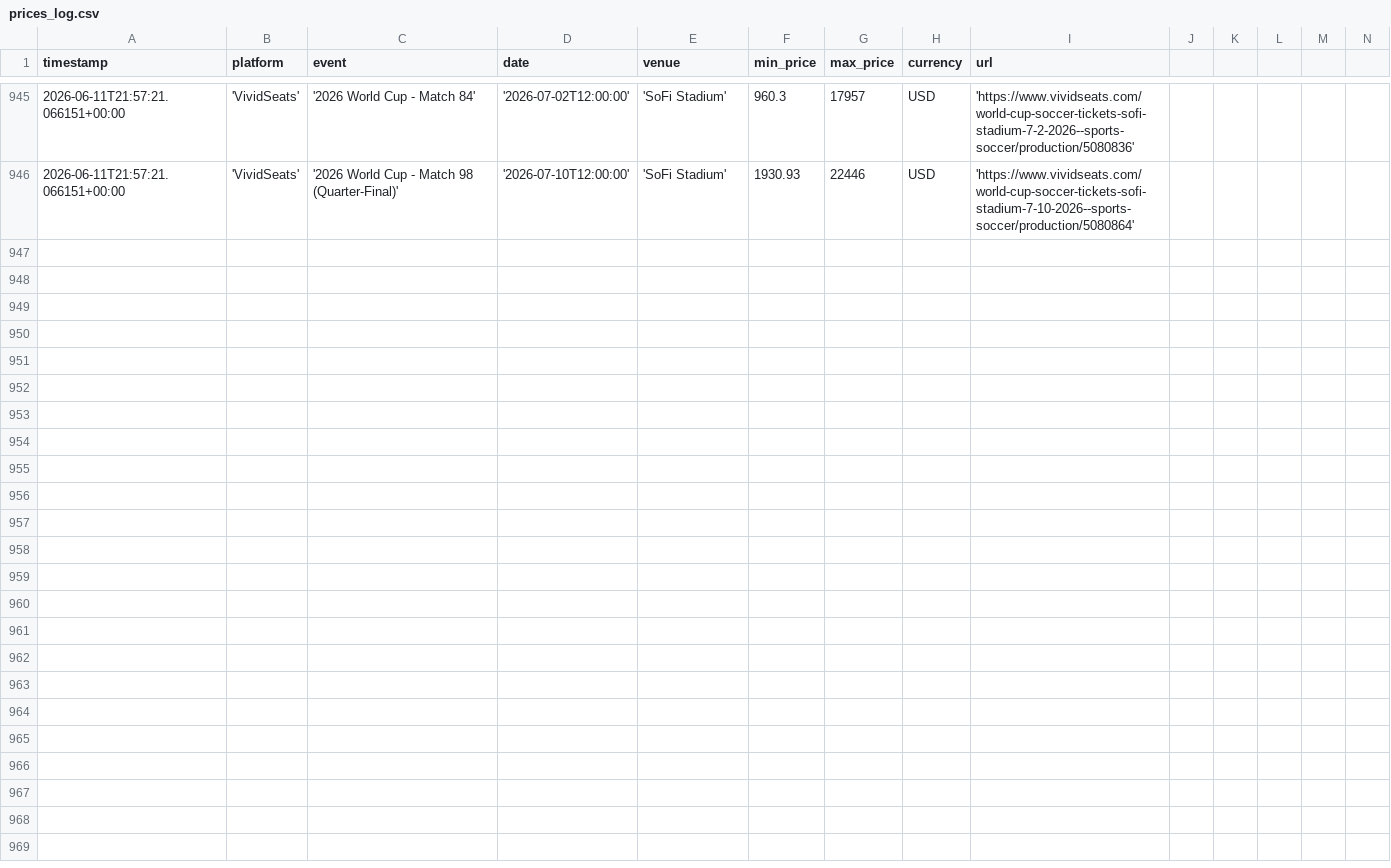
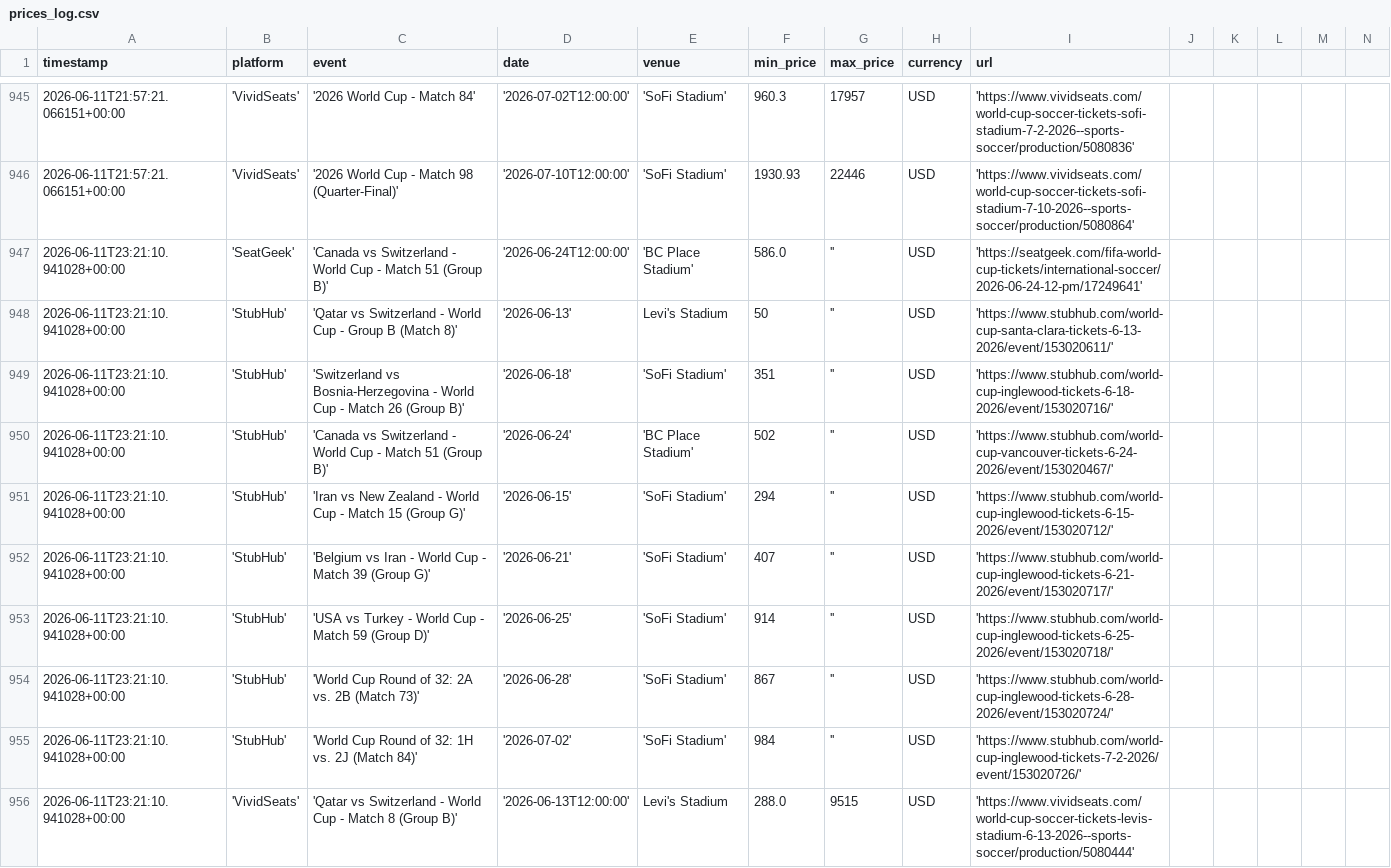
Before and after one commit to nadirweibel/wc2026-tickets, a CSV file: prices_log.csv, drawn as a sheet; only a part is shown, gaps mark what is left out; rows hold the shown columns only; the diff covers the shown part only; the diff names each change by its address in the sheet, - before the commit and + after, or states it on an @@ line.

Commit message:
prices: 2026-06-11T23:26Z

```diff
--- a/prices_log.csv
+++ b/prices_log.csv
+row 947: 2026-06-11T23:21:10.941028+00:00 | 'SeatGeek' | 'Canada vs Switzerland - World Cup - Match 51 (Group B)' | '2026-06-24T12:00:00' | 'BC Place Stadium' | 586.0 | '' | USD | 'https://seatgeek.com/fifa-world-cup-tickets/international-soccer/2026-06-24-12-pm/17249641'
+row 948: 2026-06-11T23:21:10.941028+00:00 | 'StubHub' | 'Qatar vs Switzerland - World Cup - Group B (Match 8)' | '2026-06-13' | Levi's Stadium | 50 | '' | USD | 'https://www.stubhub.com/world-cup-santa-clara-tickets-6-13-2026/event/153020611/'
+row 949: 2026-06-11T23:21:10.941028+00:00 | 'StubHub' | 'Switzerland vs Bosnia-Herzegovina - World Cup - Match 26 (Group B)' | '2026-06-18' | 'SoFi Stadium' | 351 | '' | USD | 'https://www.stubhub.com/world-cup-inglewood-tickets-6-18-2026/event/153020716/'
+row 950: 2026-06-11T23:21:10.941028+00:00 | 'StubHub' | 'Canada vs Switzerland - World Cup - Match 51 (Group B)' | '2026-06-24' | 'BC Place Stadium' | 502 | '' | USD | 'https://www.stubhub.com/world-cup-vancouver-tickets-6-24-2026/event/153020467/'
+row 951: 2026-06-11T23:21:10.941028+00:00 | 'StubHub' | 'Iran vs New Zealand - World Cup - Match 15 (Group G)' | '2026-06-15' | 'SoFi Stadium' | 294 | '' | USD | 'https://www.stubhub.com/world-cup-inglewood-tickets-6-15-2026/event/153020712/'
+row 952: 2026-06-11T23:21:10.941028+00:00 | 'StubHub' | 'Belgium vs Iran - World Cup - Match 39 (Group G)' | '2026-06-21' | 'SoFi Stadium' | 407 | '' | USD | 'https://www.stubhub.com/world-cup-inglewood-tickets-6-21-2026/event/153020717/'
+row 953: 2026-06-11T23:21:10.941028+00:00 | 'StubHub' | 'USA vs Turkey - World Cup - Match 59 (Group D)' | '2026-06-25' | 'SoFi Stadium' | 914 | '' | USD | 'https://www.stubhub.com/world-cup-inglewood-tickets-6-25-2026/event/153020718/'
+row 954: 2026-06-11T23:21:10.941028+00:00 | 'StubHub' | 'World Cup Round of 32: 2A vs. 2B (Match 73)' | '2026-06-28' | 'SoFi Stadium' | 867 | '' | USD | 'https://www.stubhub.com/world-cup-inglewood-tickets-6-28-2026/event/153020724/'
+row 955: 2026-06-11T23:21:10.941028+00:00 | 'StubHub' | 'World Cup Round of 32: 1H vs. 2J (Match 84)' | '2026-07-02' | 'SoFi Stadium' | 984 | '' | USD | 'https://www.stubhub.com/world-cup-inglewood-tickets-7-2-2026/event/153020726/'
+row 956: 2026-06-11T23:21:10.941028+00:00 | 'VividSeats' | 'Qatar vs Switzerland - World Cup - Match 8 (Group B)' | '2026-06-13T12:00:00' | Levi's Stadium | 288.0 | 9515 | USD | 'https://www.vividseats.com/world-cup-soccer-tickets-levis-stadium-6-13-2026--sports-soccer/production/5080444'
```
Also changed, not shown: 10 added rows elsewhere in this file, 1 other file.
